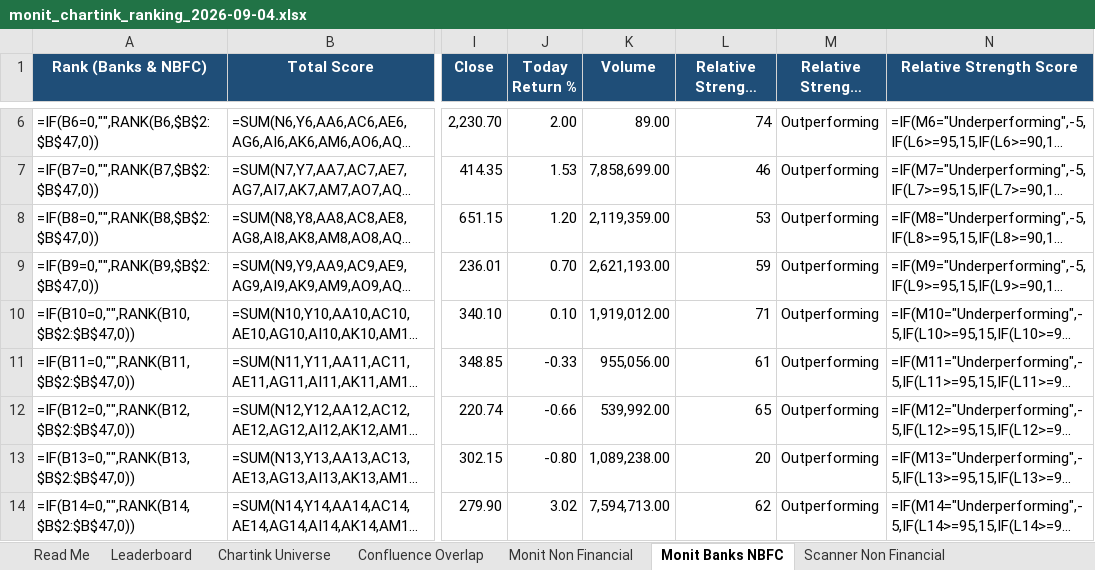
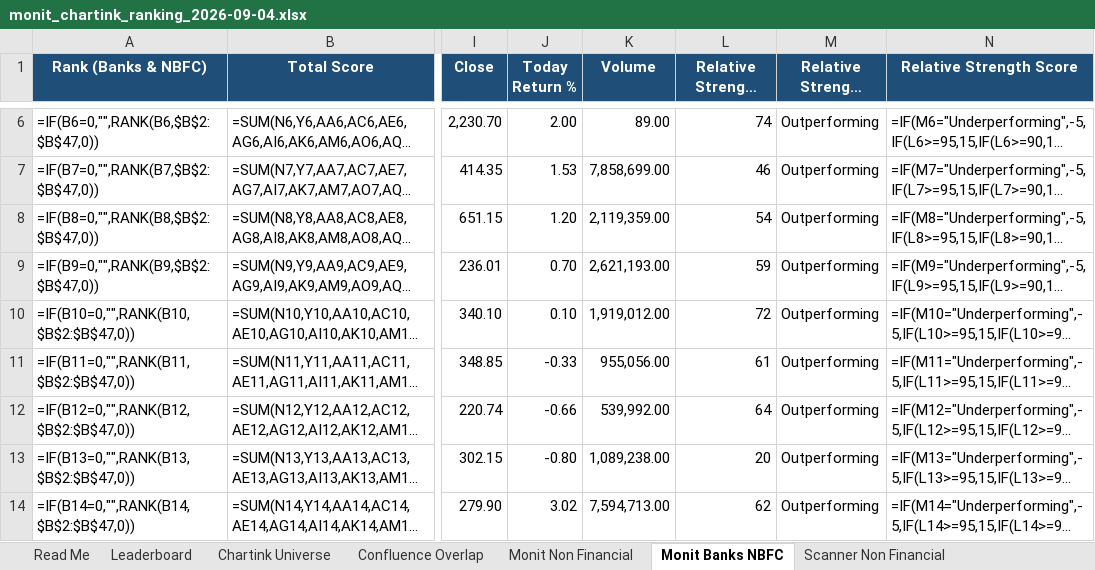
Before and after one commit to monitranjan/multibagger-scanner, an Excel workbook: outputs/monit_chartink_ranking_2026-09-04.xlsx, sheet Monit Banks NBFC, drawn as a sheet; only a part is shown, gaps mark what is left out; long unchanged cells end in …; values as stored, in another font and other column widths than the file's, no borders; formulas without a stored value are shown as written; conditional formats not drawn; the diff covers the shown part only; the diff names each change by its address in the sheet, - before the commit and + after, or states it on an @@ line.

```diff
--- a/outputs/monit_chartink_ranking_2026-09-04.xlsx (sheet Monit Banks NBFC)
+++ b/outputs/monit_chartink_ranking_2026-09-04.xlsx (sheet Monit Banks NBFC)
-L8 (Relative Strength Rating): 53
+L8 (Relative Strength Rating): 54
-L10 (Relative Strength Rating): 71
+L10 (Relative Strength Rating): 72
-L12 (Relative Strength Rating): 65
+L12 (Relative Strength Rating): 64
```
Also changed, not shown: 7 edited cells elsewhere in this sheet, sheet Monit Non Financial, sheet Scan Match Non Financial, sheet Confluence Overlap, sheet Leaderboard, sheet Scanner Non Financial, sheet Chartink Universe, 1 more sheet, 4 other files.
